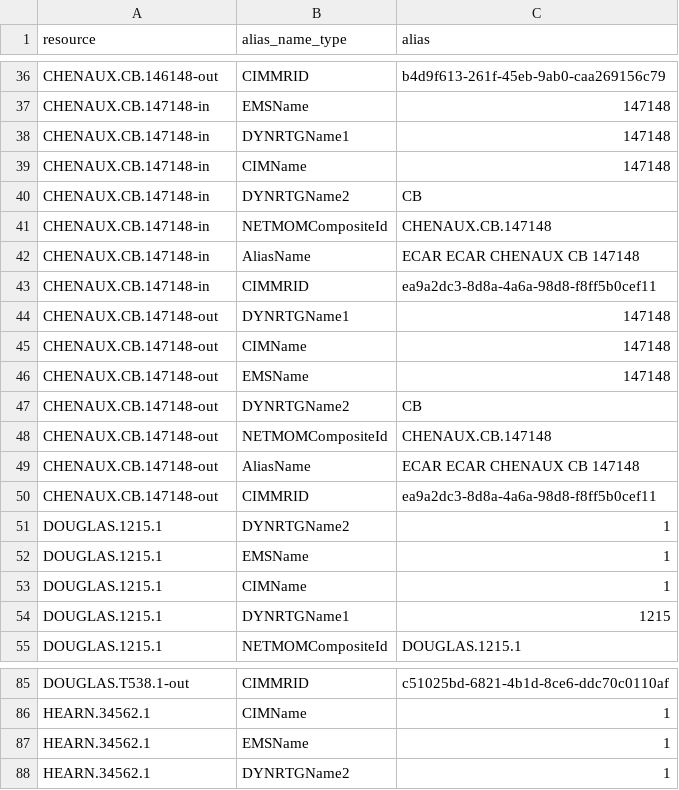
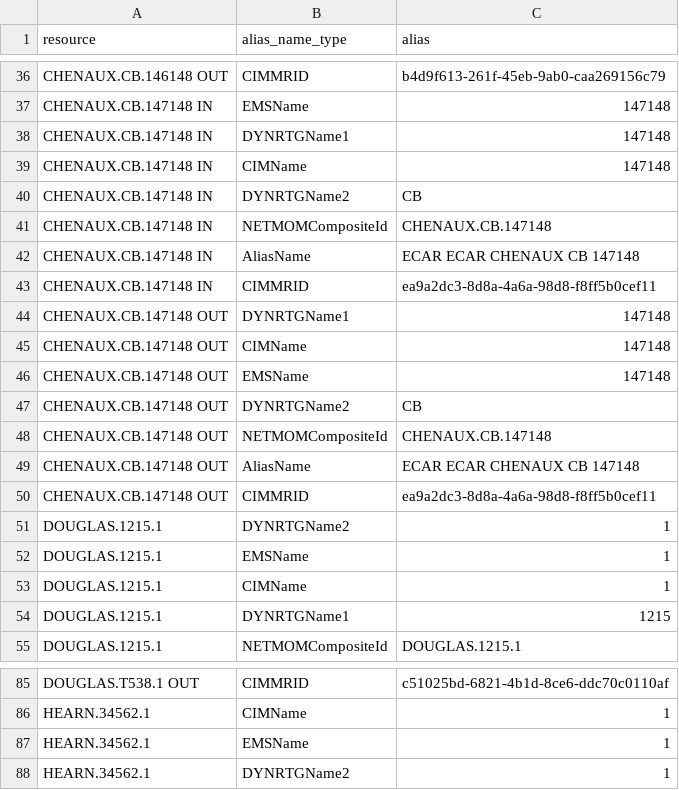
Before and after one commit to trolie/java-client-sdk, a CSV file: java-client-examples/src/main/resources/power-system-resources.csv, drawn as a sheet; only a part is shown, gaps mark what is left out; the diff covers the shown part only; the diff names each change by its address in the sheet, - before the commit and + after, or states it on an @@ line.

```diff
--- a/java-client-examples/src/main/resources/power-system-resources.csv
+++ b/java-client-examples/src/main/resources/power-system-resources.csv
-A36 (resource): CHENAUX.CB.146148-out
+A36 (resource): CHENAUX.CB.146148 OUT
-A37:A43 (resource): CHENAUX.CB.147148-in
+A37:A43 (resource): CHENAUX.CB.147148 IN
-A44:A50 (resource): CHENAUX.CB.147148-out
+A44:A50 (resource): CHENAUX.CB.147148 OUT
-A85 (resource): DOUGLAS.T538.1-out
+A85 (resource): DOUGLAS.T538.1 OUT
```
Also changed, not shown: 68 edited cells elsewhere in this file, java-client-examples/src/main/resources/forecast-ratings-out.csv, 9 other files.
